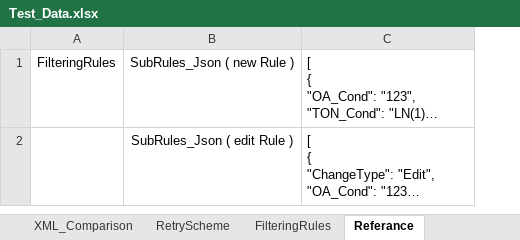
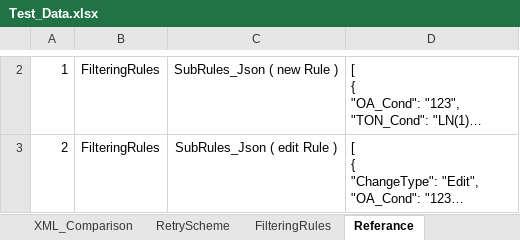
Before and after one commit to snehanshu27/FinalProject, an Excel workbook: data/Test_Data.xlsx, sheet Referance, drawn as a sheet; only a part is shown, gaps mark what is left out; long unchanged cells end in …; values as stored, in another font and other column widths than the file's, no borders; addresses are those after the commit; the diff covers the shown part only; the diff names each change by its address in the sheet, - before the commit and + after, or states it on an @@ line.

```diff
--- a/data/Test_Data.xlsx (sheet Referance)
+++ b/data/Test_Data.xlsx (sheet Referance)
+column A, rows 2-3: 1 | 2
-B3: (empty)
+B3: FilteringRules
```
Also changed, not shown: 2 added rows elsewhere in this sheet, sheet Customer_Coverage_Screen, 8 other files.
